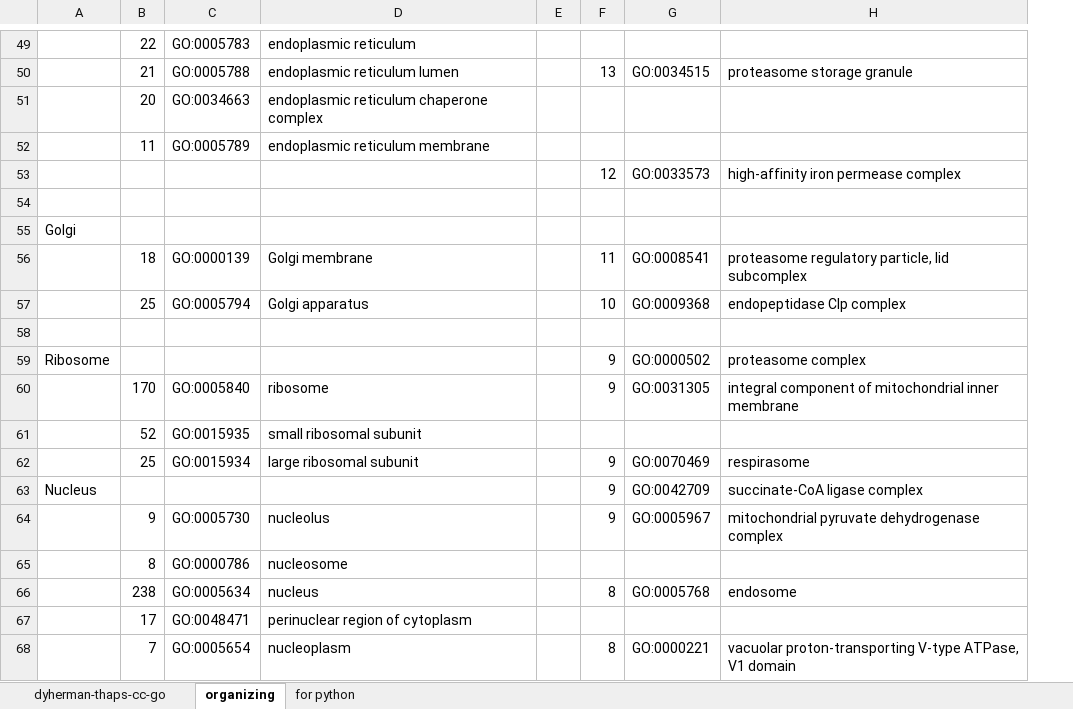
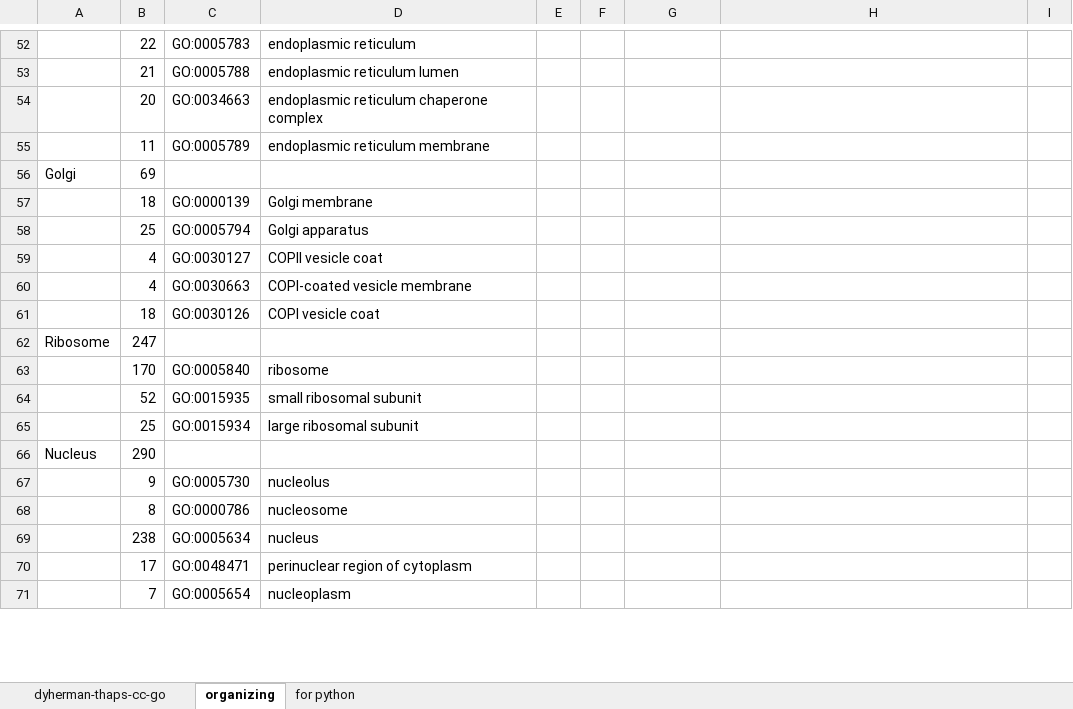
Before and after one commit to MeganEDuffy/rot-mayer, an Excel workbook: data/thaps-ref/dyherman-thaps-cc-go.xlsx, sheet organizing, drawn as a sheet; only a part is shown, gaps mark what is left out; values as stored, in another font and other column widths than the file's, no borders; removed rows and columns are numbered as before the commit, all else as after; the diff covers the shown part only; the diff names each change by its address in the sheet, - before the commit and + after, or states it on an @@ line.

```diff
--- a/data/thaps-ref/dyherman-thaps-cc-go.xlsx (sheet organizing)
+++ b/data/thaps-ref/dyherman-thaps-cc-go.xlsx (sheet organizing)
-column E, empty
+column E, empty
+column I, empty
-F53: 13
+F53: (empty)
-G53: GO:0034515
+G53: (empty)
-H53: proteasome storage granule
+H53: (empty)
-row 53:  |  |  |  |  | 12 | GO:0033573 | high-affinity iron permease complex
-row 54: (empty)
-B56: (empty)
+B56: 69
-F57: 11
+F57: (empty)
-G57: GO:0008541
+G57: (empty)
-H57: proteasome regulatory particle, lid subcomplex
+H57: (empty)
-F58: 10
+F58: (empty)
-G58: GO:0009368
+G58: (empty)
-H58: endopeptidase Clp complex
+H58: (empty)
-row 59: (empty)
+row 59:  | 4 | GO:0030127 | COPII vesicle coat
-row 59: Ribosome |  |  |  |  | 9 | GO:0000502 | proteasome complex
-row 60:  | 170 | GO:0005840 | ribosome |  | 9 | GO:0031305 | integral component of mitochondrial inner membrane
+row 60:  | 4 | GO:0030663 | COPI-coated vesicle membrane
+row 61:  | 18 | GO:0030126 | COPI vesicle coat
+row 62: Ribosome | 247
+row 63:  | 170 | GO:0005840 | ribosome
-F65: 9
+F65: (empty)
-G65: GO:0070469
+G65: (empty)
-H65: respirasome
+H65: (empty)
-row 63: Nucleus |  |  |  |  | 9 | GO:0042709 | succinate-CoA ligase complex
-row 64:  | 9 | GO:0005730 | nucleolus |  | 9 | GO:0005967 | mitochondrial pyruvate dehydrogenase complex
+row 66: Nucleus | 290
+row 67:  | 9 | GO:0005730 | nucleolus
-F69: 8
+F69: (empty)
-G69: GO:0005768
+G69: (empty)
-H69: endosome
+H69: (empty)
-F71: 8
+F71: (empty)
-G71: GO:0000221
+G71: (empty)
-H71: vacuolar proton-transporting V-type ATPase, V1 domain
+H71: (empty)
```
Also changed, not shown: 28 added rows, 43 removed rows and 70 edited cells elsewhere in this sheet, sheet for python, 4 other files.
